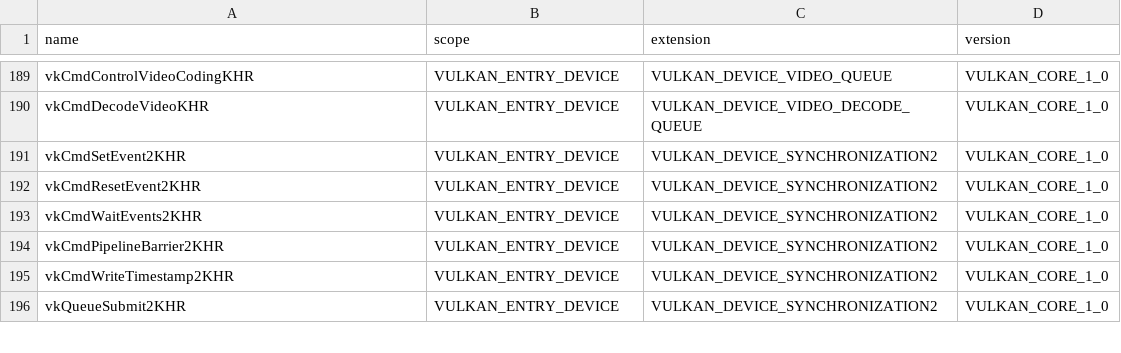
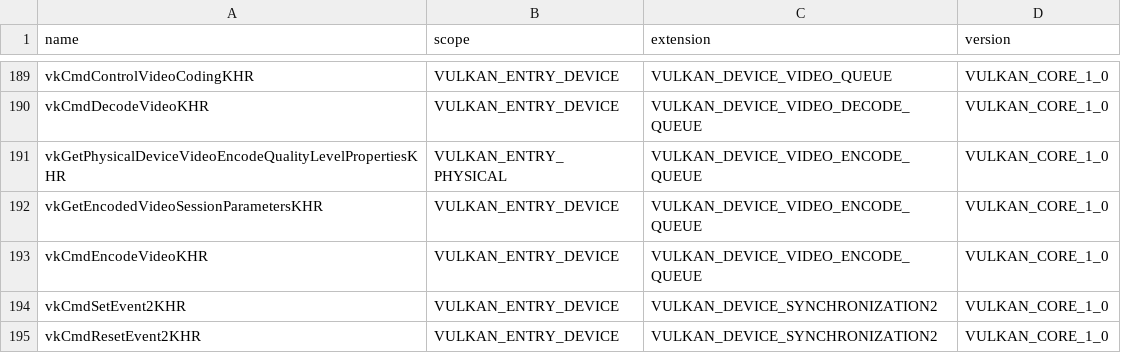
Before and after one commit to awemorris/zedBSD, a TSV file: userland/desktop/libvulkan/api-commands.tsv, drawn as a sheet; only a part is shown, gaps mark what is left out; the shorter side is filled out with more unchanged rows.

```diff
--- a/userland/desktop/libvulkan/api-commands.tsv
+++ b/userland/desktop/libvulkan/api-commands.tsv
@@ -190,2 +190,5 @@ vkCmdControlVideoCodingKHR	VULKAN_ENTRY_DEVICE	VULKAN_DEVICE_VIDEO_QUEUE	VULKAN_
 vkCmdDecodeVideoKHR	VULKAN_ENTRY_DEVICE	VULKAN_DEVICE_VIDEO_DECODE_QUEUE	VULKAN_CORE_1_0
+vkGetPhysicalDeviceVideoEncodeQualityLevelPropertiesKHR	VULKAN_ENTRY_PHYSICAL	VULKAN_DEVICE_VIDEO_ENCODE_QUEUE	VULKAN_CORE_1_0
+vkGetEncodedVideoSessionParametersKHR	VULKAN_ENTRY_DEVICE	VULKAN_DEVICE_VIDEO_ENCODE_QUEUE	VULKAN_CORE_1_0
+vkCmdEncodeVideoKHR	VULKAN_ENTRY_DEVICE	VULKAN_DEVICE_VIDEO_ENCODE_QUEUE	VULKAN_CORE_1_0
 vkCmdSetEvent2KHR	VULKAN_ENTRY_DEVICE	VULKAN_DEVICE_SYNCHRONIZATION2	VULKAN_CORE_1_0
```
Also changed, not shown: 12 other files.
